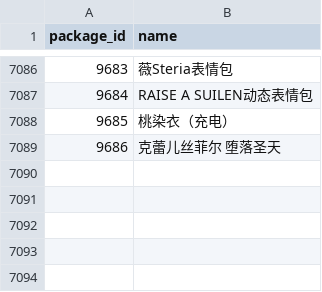
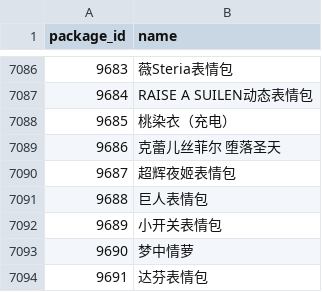
Before and after one commit to sjh8130/BilibiliSuitCollection, a CSV file: emoji/ids.csv, drawn as a sheet; only a part is shown, gaps mark what is left out; the diff names each change by its address in the sheet, - before the commit and + after, or states it on an @@ line.

```diff
--- a/emoji/ids.csv
+++ b/emoji/ids.csv
+row 7090: 9687 | 超辉夜姬表情包
+row 7091: 9688 | 巨人表情包
+row 7092: 9689 | 小开关表情包
+row 7093: 9690 | 梦中情萝
+row 7094: 9691 | 达芬表情包
```
Also changed, not shown: 23 other files.
